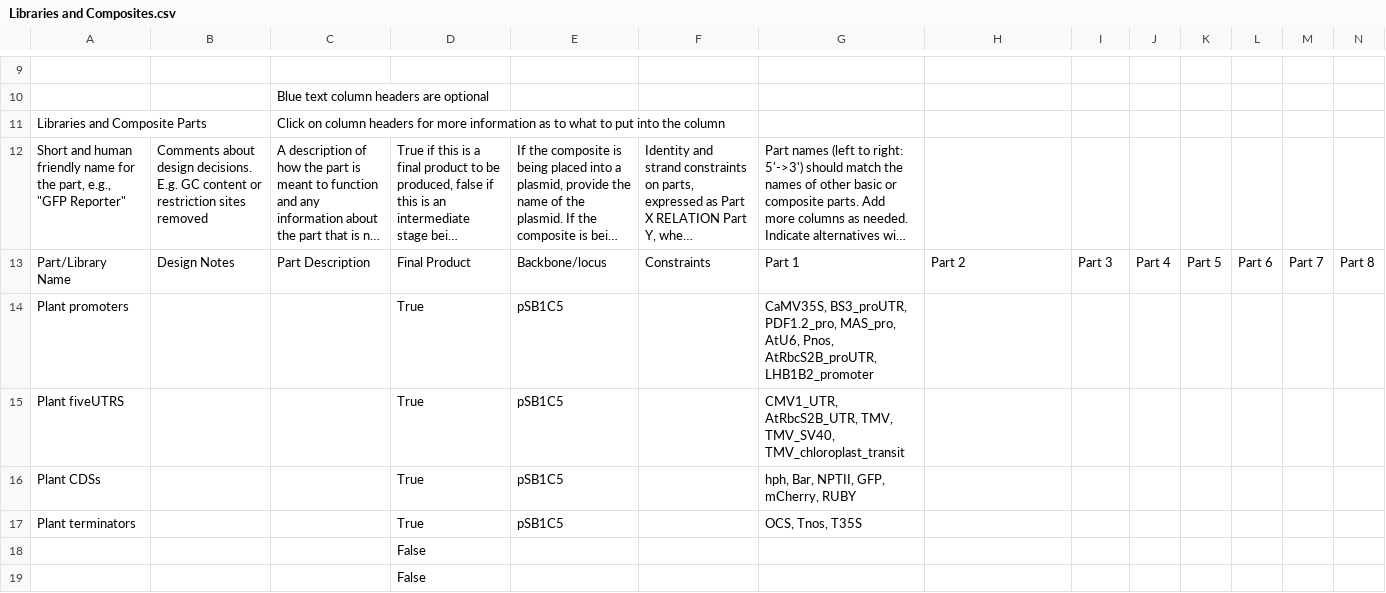
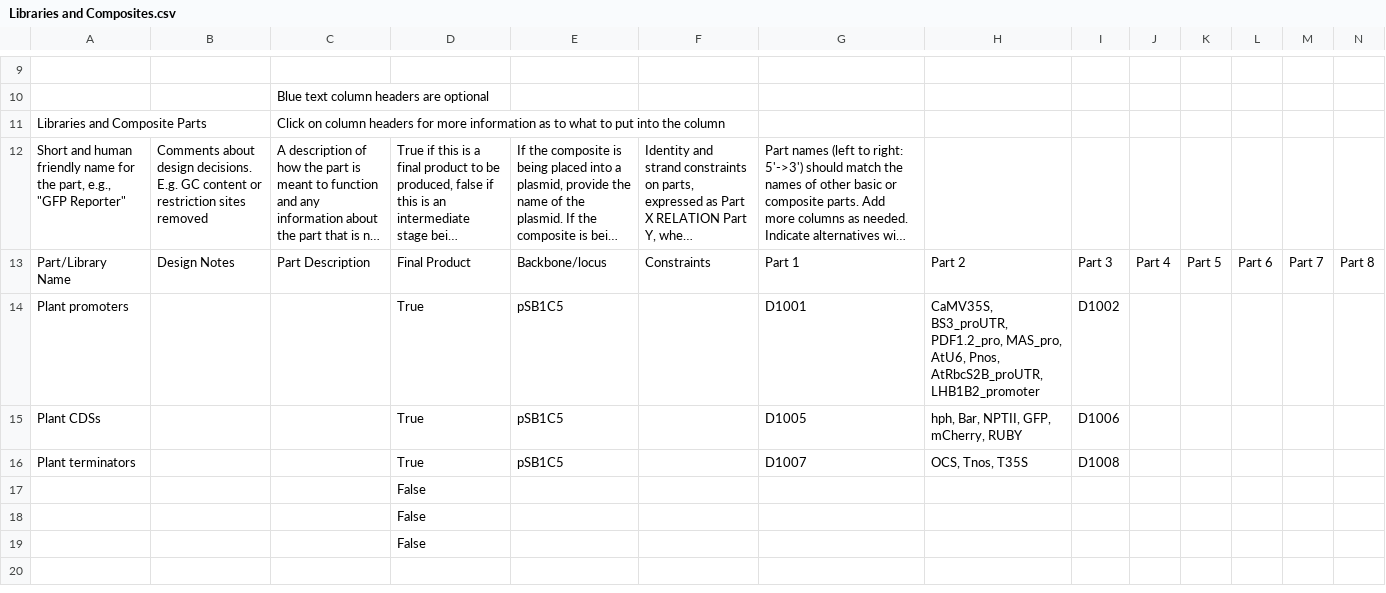
Before and after one commit to iGEM-Engineering/iGEM-distribution, a CSV file: Plant Parts/views/Libraries and Composites.csv, drawn as a sheet; only a part is shown, gaps mark what is left out; long unchanged cells end in …; removed rows and columns are numbered as before the commit, all else as after; rows hold the shown columns only; the diff names each change by its address in the sheet, - before the commit and + after, or states it on an @@ line.

```diff
--- a/Plant Parts/views/Libraries and Composites.csv
+++ b/Plant Parts/views/Libraries and Composites.csv
-G14: CaMV35S, BS3_proUTR, PDF1.2_pro, MAS_pro, AtU6, Pnos, AtRbcS2B_proUTR, LHB1B2_promoter
+G14: D1001
-H14: (empty)
+H14: CaMV35S, BS3_proUTR, PDF1.2_pro, MAS_pro, AtU6, Pnos, AtRbcS2B_proUTR, LHB1B2_promoter
-I14: (empty)
+I14: D1002
-row 15: Plant fiveUTRS |  |  | True | pSB1C5 |  | CMV1_UTR, AtRbcS2B_UTR, TMV, TMV_SV40, TMV_chloroplast_transit
-G15: hph, Bar, NPTII, GFP, mCherry, RUBY
+G15: D1005
-H15: (empty)
+H15: hph, Bar, NPTII, GFP, mCherry, RUBY
-I15: (empty)
+I15: D1006
-G16: OCS, Tnos, T35S
+G16: D1007
-H16: (empty)
+H16: OCS, Tnos, T35S
-I16: (empty)
+I16: D1008
+row 17:  |  |  | False
```
Also changed, not shown: 1 other file.
